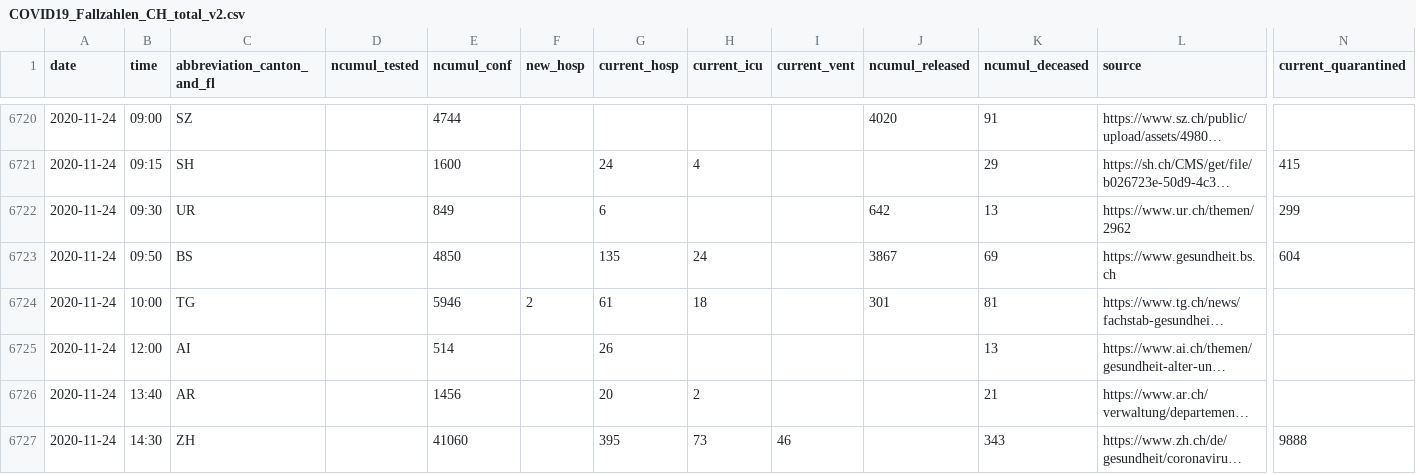
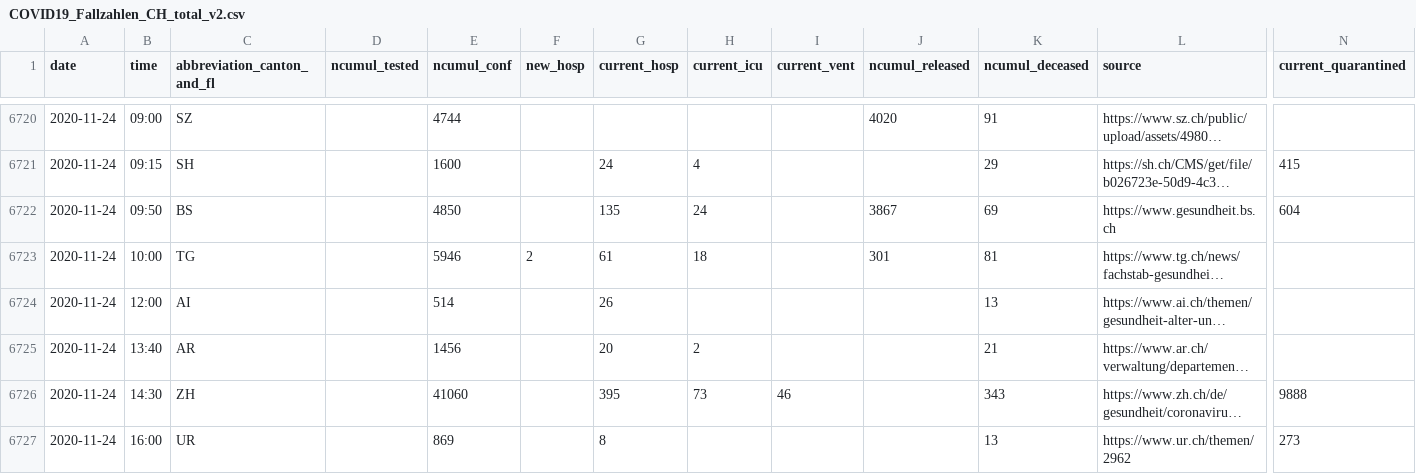
Before and after one commit to openZH/covid_19, a CSV file: COVID19_Fallzahlen_CH_total_v2.csv, drawn as a sheet; only a part is shown, gaps mark what is left out; long unchanged cells end in …; removed rows and columns are numbered as before the commit, all else as after; rows hold the shown columns only; the diff names each change by its address in the sheet, - before the commit and + after, or states it on an @@ line.

```diff
--- a/COVID19_Fallzahlen_CH_total_v2.csv
+++ b/COVID19_Fallzahlen_CH_total_v2.csv
-row 6722: 2020-11-24 | 09:30 | UR |  | 849 |  | 6 |  |  | 642 | 13 | https://www.ur.ch/themen/2962 | 299
+row 6727: 2020-11-24 | 16:00 | UR |  | 869 |  | 8 |  |  |  | 13 | https://www.ur.ch/themen/2962 | 273
```
Also changed, not shown: COVID19_Fallzahlen_CH_total.csv, fallzahlen_kanton_total_csv/COVID19_Fallzahlen_Kanton_UR_total.csv.
